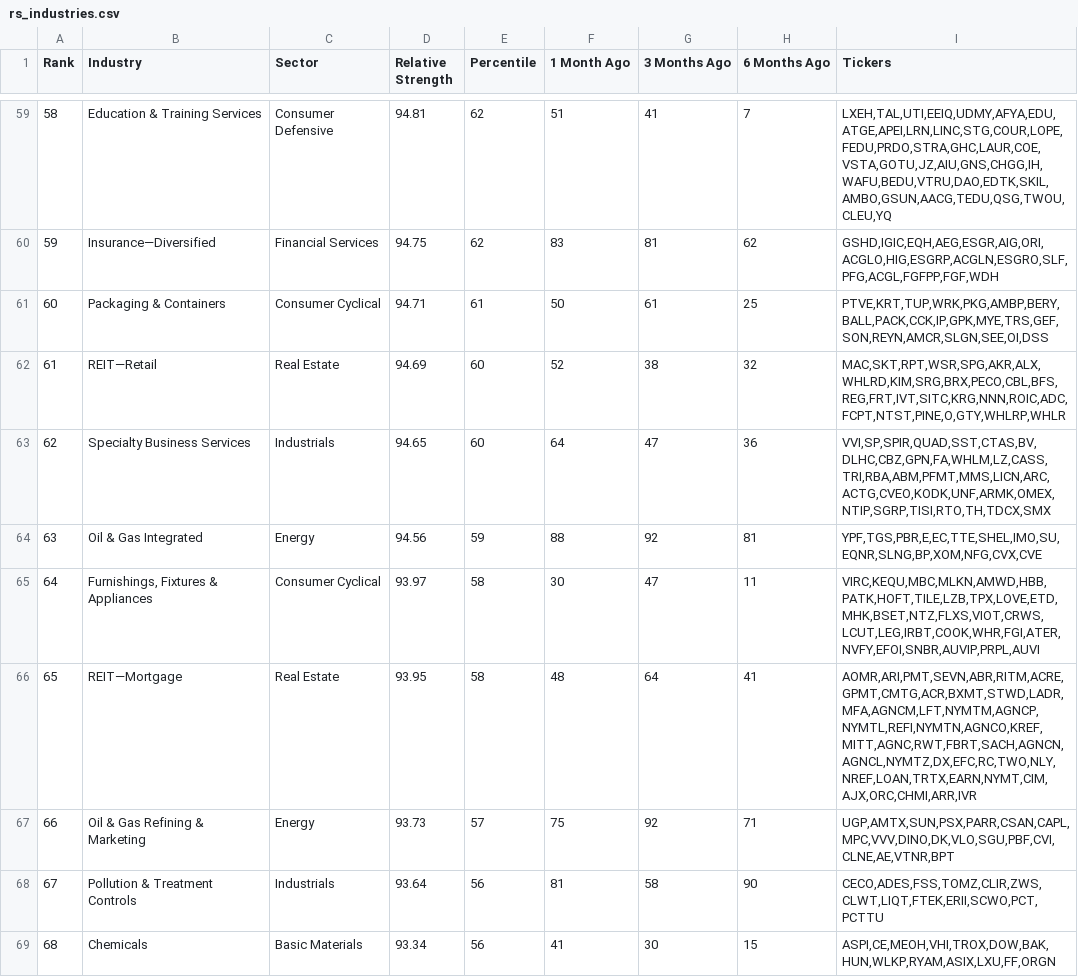
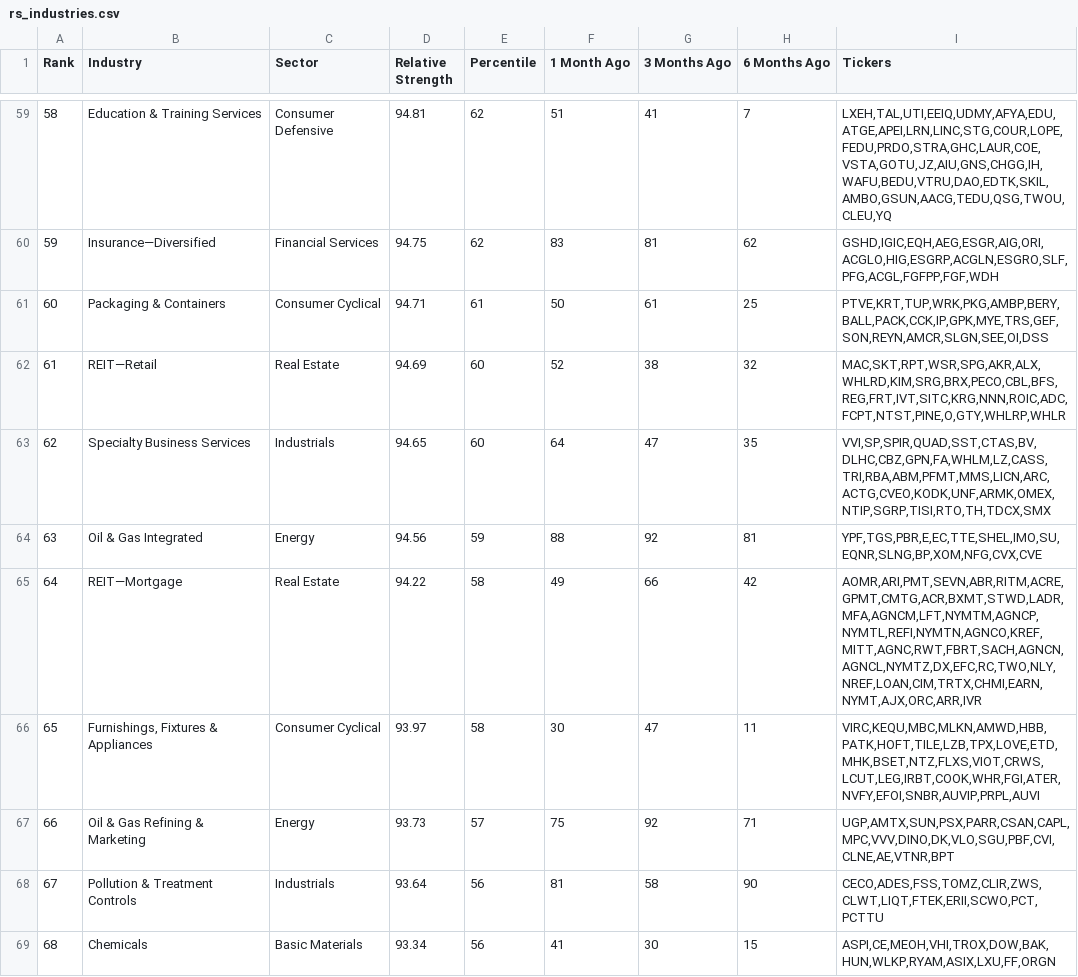
Before and after one commit to kitata2/rs-log, a CSV file: output/rs_industries.csv, drawn as a sheet; only a part is shown, gaps mark what is left out; the diff covers the shown part only.

Commit message:
CI output update

```diff
--- a/output/rs_industries.csv
+++ b/output/rs_industries.csv
@@ -62,6 +62,6 @@ Rank,Industry,Sector,Relative Strength,Percentile,1 Month Ago,3 Months Ago,6 Mon
 61,REIT—Retail,Real Estate,94.69,60,52,38,32,"MAC,SKT,RPT,WSR,SPG,AKR,ALX,WHLRD,KIM,SRG,BRX,PECO,CBL,BFS,REG,FRT,IVT,SITC,KRG,NNN,ROIC,ADC,FCPT,NTST,PINE,O,GTY,WHLRP,WHLR"
-62,Specialty Business Services,Industrials,94.65,60,64,47,36,"VVI,SP,SPIR,QUAD,SST,CTAS,BV,DLHC,CBZ,GPN,FA,WHLM,LZ,CASS,TRI,RBA,ABM,PFMT,MMS,LICN,ARC,ACTG,CVEO,KODK,UNF,ARMK,OMEX,NTIP,SGRP,TISI,RTO,TH,TDCX,SMX"
+62,Specialty Business Services,Industrials,94.65,60,64,47,35,"VVI,SP,SPIR,QUAD,SST,CTAS,BV,DLHC,CBZ,GPN,FA,WHLM,LZ,CASS,TRI,RBA,ABM,PFMT,MMS,LICN,ARC,ACTG,CVEO,KODK,UNF,ARMK,OMEX,NTIP,SGRP,TISI,RTO,TH,TDCX,SMX"
 63,Oil & Gas Integrated,Energy,94.56,59,88,92,81,"YPF,TGS,PBR,E,EC,TTE,SHEL,IMO,SU,EQNR,SLNG,BP,XOM,NFG,CVX,CVE"
-64,"Furnishings, Fixtures & Appliances",Consumer Cyclical,93.97,58,30,47,11,"VIRC,KEQU,MBC,MLKN,AMWD,HBB,PATK,HOFT,TILE,LZB,TPX,LOVE,ETD,MHK,BSET,NTZ,FLXS,VIOT,CRWS,LCUT,LEG,IRBT,COOK,WHR,FGI,ATER,NVFY,EFOI,SNBR,AUVIP,PRPL,AUVI"
-65,REIT—Mortgage,Real Estate,93.95,58,48,64,41,"AOMR,ARI,PMT,SEVN,ABR,RITM,ACRE,GPMT,CMTG,ACR,BXMT,STWD,LADR,MFA,AGNCM,LFT,NYMTM,AGNCP,NYMTL,REFI,NYMTN,AGNCO,KREF,MITT,AGNC,RWT,FBRT,SACH,AGNCN,AGNCL,NYMTZ,DX,EFC,RC,TWO,NLY,NREF,LOAN,TRTX,EARN,NYMT,CIM,AJX,ORC,CHMI,ARR,IVR"
+64,REIT—Mortgage,Real Estate,94.22,58,49,66,42,"AOMR,ARI,PMT,SEVN,ABR,RITM,ACRE,GPMT,CMTG,ACR,BXMT,STWD,LADR,MFA,AGNCM,LFT,NYMTM,AGNCP,NYMTL,REFI,NYMTN,AGNCO,KREF,MITT,AGNC,RWT,FBRT,SACH,AGNCN,AGNCL,NYMTZ,DX,EFC,RC,TWO,NLY,NREF,LOAN,CIM,TRTX,CHMI,EARN,NYMT,AJX,ORC,ARR,IVR"
+65,"Furnishings, Fixtures & Appliances",Consumer Cyclical,93.97,58,30,47,11,"VIRC,KEQU,MBC,MLKN,AMWD,HBB,PATK,HOFT,TILE,LZB,TPX,LOVE,ETD,MHK,BSET,NTZ,FLXS,VIOT,CRWS,LCUT,LEG,IRBT,COOK,WHR,FGI,ATER,NVFY,EFOI,SNBR,AUVIP,PRPL,AUVI"
 66,Oil & Gas Refining & Marketing,Energy,93.73,57,75,92,71,"UGP,AMTX,SUN,PSX,PARR,CSAN,CAPL,MPC,VVV,DINO,DK,VLO,SGU,PBF,CVI,CLNE,AE,VTNR,BPT"
```
Also changed, not shown: 40 edited cells elsewhere in this file, output/RSRATING.csv, output/rs_stocks.csv.
